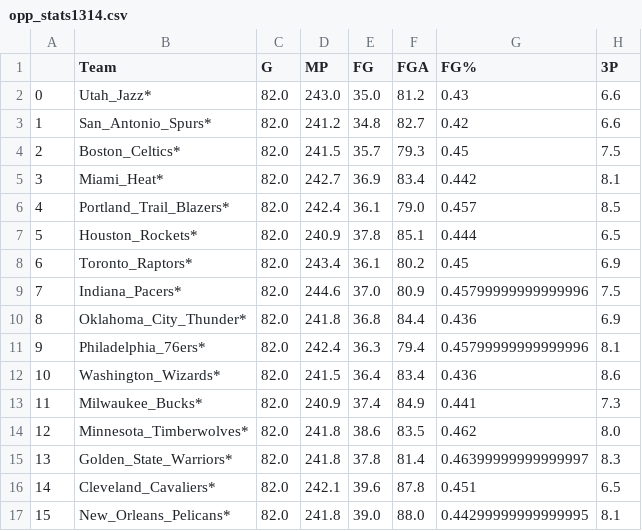
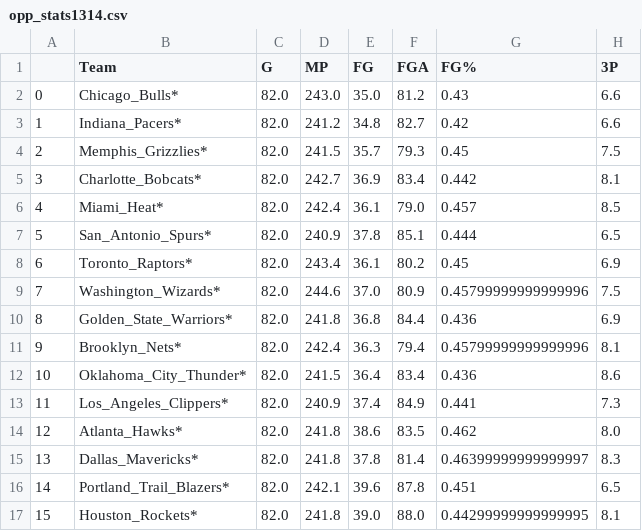
Before and after one commit to MaloneRobert/BasketballPredictor, a CSV file: preprocessed/opp_stats1314.csv, drawn as a sheet; only a part is shown; the diff names each change by its address in the sheet, - before the commit and + after, or states it on an @@ line.

```diff
--- a/preprocessed/opp_stats1314.csv
+++ b/preprocessed/opp_stats1314.csv
-B2 (Team): Utah_Jazz*
+B2 (Team): Chicago_Bulls*
-B3 (Team): San_Antonio_Spurs*
+B3 (Team): Indiana_Pacers*
-B4 (Team): Boston_Celtics*
+B4 (Team): Memphis_Grizzlies*
-B5 (Team): Miami_Heat*
+B5 (Team): Charlotte_Bobcats*
-B6 (Team): Portland_Trail_Blazers*
+B6 (Team): Miami_Heat*
-B7 (Team): Houston_Rockets*
+B7 (Team): San_Antonio_Spurs*
-B9 (Team): Indiana_Pacers*
+B9 (Team): Washington_Wizards*
-B10 (Team): Oklahoma_City_Thunder*
+B10 (Team): Golden_State_Warriors*
-B11 (Team): Philadelphia_76ers*
+B11 (Team): Brooklyn_Nets*
-B12 (Team): Washington_Wizards*
+B12 (Team): Oklahoma_City_Thunder*
-B13 (Team): Milwaukee_Bucks*
+B13 (Team): Los_Angeles_Clippers*
-B14 (Team): Minnesota_Timberwolves*
+B14 (Team): Atlanta_Hawks*
-B15 (Team): Golden_State_Warriors*
+B15 (Team): Dallas_Mavericks*
-B16 (Team): Cleveland_Cavaliers*
+B16 (Team): Portland_Trail_Blazers*
-B17 (Team): New_Orleans_Pelicans*
+B17 (Team): Houston_Rockets*
```
Also changed, not shown: preprocessed/opp_stats1415.csv, preprocessed/opp_stats1516.csv, 6 other files.
